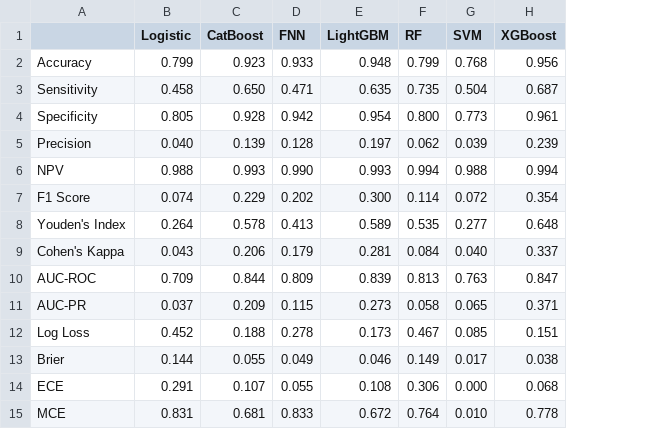
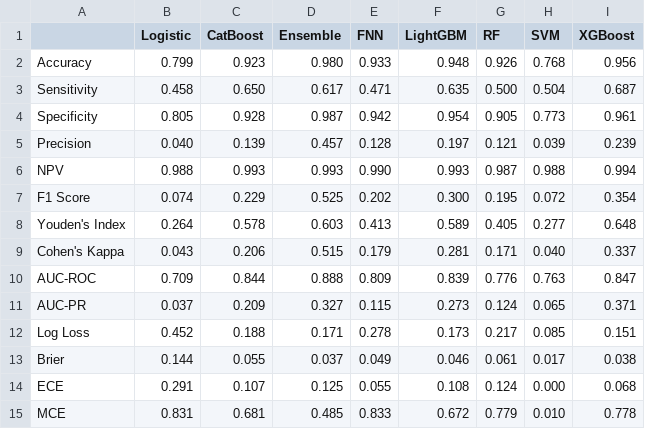
Before and after one commit to ventus8808/DII_EPILEPSY_PREDICTION, a CSV file: Table&Figure/metrics_comparison.csv, drawn as a sheet; addresses are those after the commit; the diff names each change by its address in the sheet, - before the commit and + after, or states it on an @@ line.

```diff
--- a/Table&Figure/metrics_comparison.csv
+++ b/Table&Figure/metrics_comparison.csv
+column D (Ensemble), rows 2-15: 0.980 | 0.617 | 0.987 | 0.457 | 0.993 | 0.525 | 0.603 | 0.515 | 0.888 | 0.327 | 0.171 | 0.037 | 0.125 | 0.485
-G2 (RF): 0.799
+G2 (RF): 0.926
-G3 (RF): 0.735
+G3 (RF): 0.500
-G4 (RF): 0.800
+G4 (RF): 0.905
-G5 (RF): 0.062
+G5 (RF): 0.121
-G6 (RF): 0.994
+G6 (RF): 0.987
-G7 (RF): 0.114
+G7 (RF): 0.195
-G8 (RF): 0.535
+G8 (RF): 0.405
-G9 (RF): 0.084
+G9 (RF): 0.171
-G10 (RF): 0.813
+G10 (RF): 0.776
-G11 (RF): 0.058
+G11 (RF): 0.124
-G12 (RF): 0.467
+G12 (RF): 0.217
-G13 (RF): 0.149
+G13 (RF): 0.061
-G14 (RF): 0.306
+G14 (RF): 0.124
-G15 (RF): 0.764
+G15 (RF): 0.779
```
Also changed, not shown: 38 other files.
